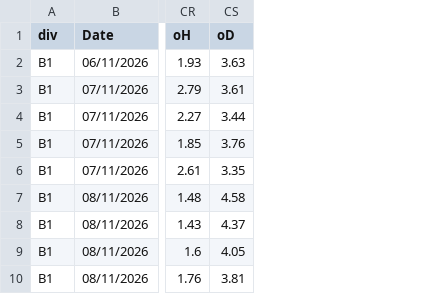
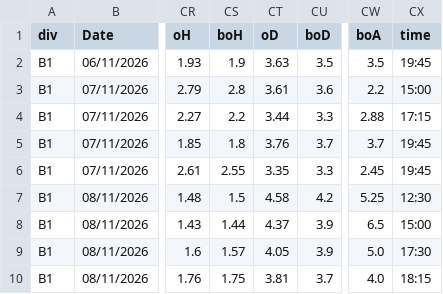
Before and after one commit to satessonmez-netizen/sports-betting-projeler, a CSV file: data/fixtures_snapshot.csv, drawn as a sheet; only a part is shown, gaps mark what is left out; the diff names each change by its address in the sheet, - before the commit and + after, or states it on an @@ line.

```diff
--- a/data/fixtures_snapshot.csv
+++ b/data/fixtures_snapshot.csv
+column CS (boH), rows 2-10: 1.9 | 2.8 | 2.2 | 1.8 | 2.55 | 1.5 | 1.44 | 1.57 | 1.75
+column CU (boD), rows 2-10: 3.5 | 3.6 | 3.3 | 3.7 | 3.3 | 4.2 | 3.9 | 3.9 | 3.7
+column CW (boA), rows 2-10: 3.5 | 2.2 | 2.88 | 3.7 | 2.45 | 5.25 | 6.5 | 5.0 | 4.0
+column CX (time), rows 2-10: 19:45 | 15:00 | 17:15 | 19:45 | 19:45 | 12:30 | 15:00 | 17:30 | 18:15
```
Also changed, not shown: 8 other files.
